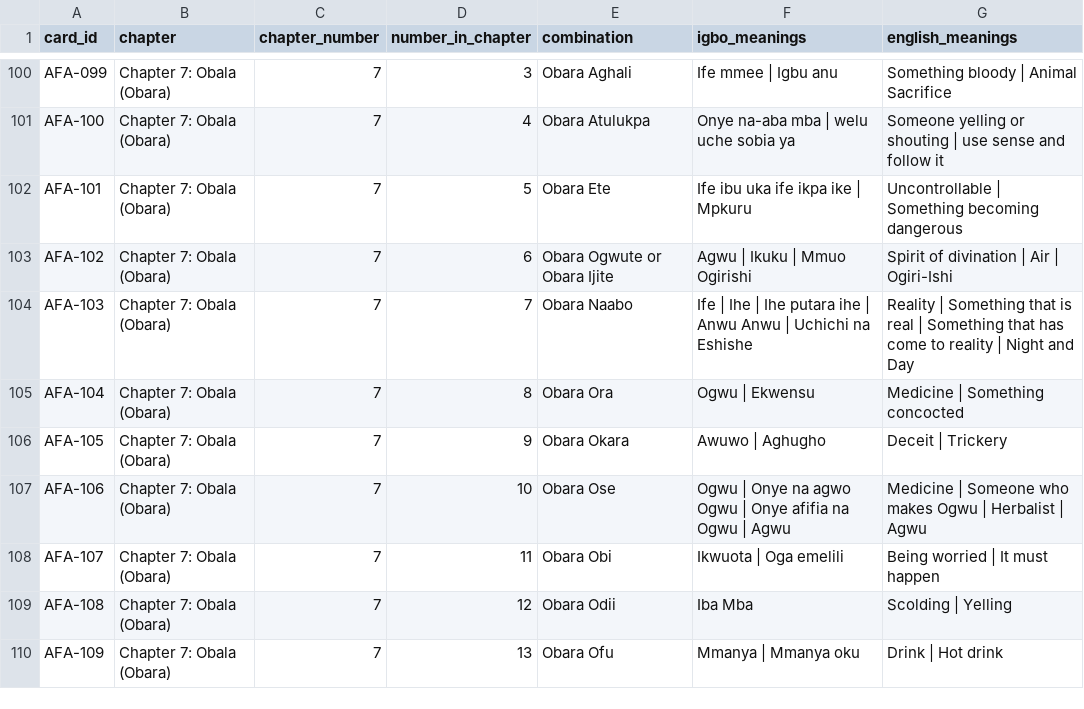
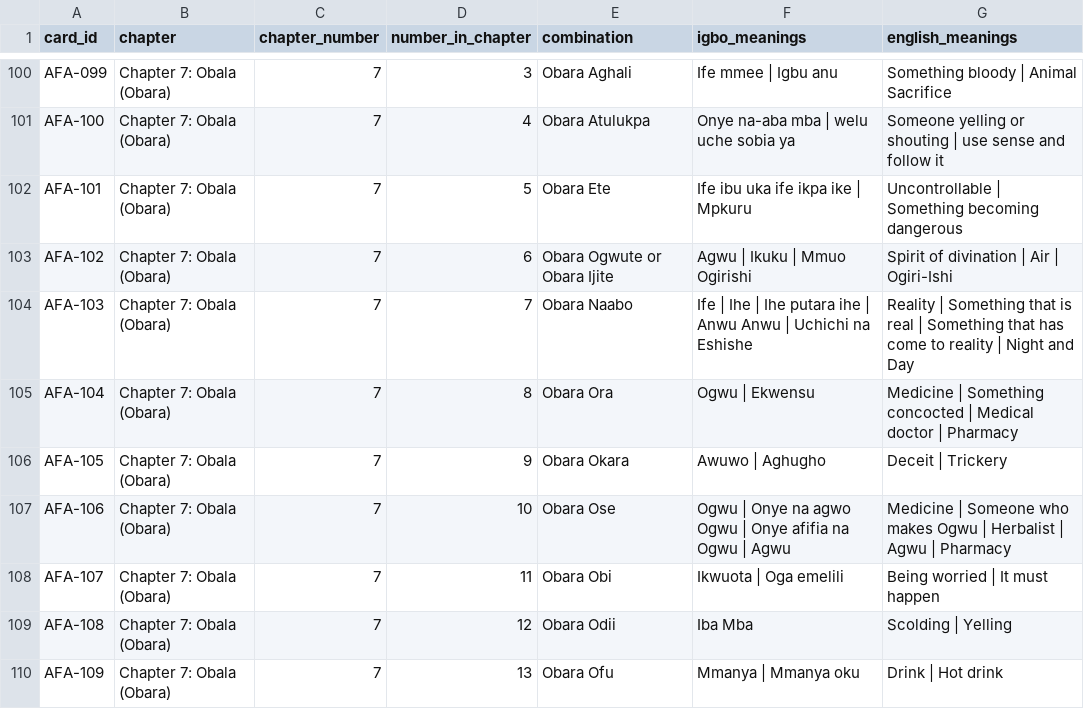
Before and after one commit to chuksmomoh2003/afa-memorizer, a CSV file: data/afa_cards.csv, drawn as a sheet; only a part is shown, gaps mark what is left out; the diff covers the shown part only.

Commit message:
Add files via upload

```diff
--- a/data/afa_cards.csv
+++ b/data/afa_cards.csv
@@ -104,5 +104,5 @@ AFA-102,Chapter 7: Obala (Obara),7,6,Obara Ogwute or Obara Ijite,Agwu | Ikuku |
 AFA-103,Chapter 7: Obala (Obara),7,7,Obara Naabo,Ife | Ihe | Ihe putara ihe | Anwu Anwu | Uchichi na Eshishe,Reality | Something that is real | Something that has come to reality | Night and Day,,,,
-AFA-104,Chapter 7: Obala (Obara),7,8,Obara Ora,Ogwu | Ekwensu,Medicine | Something concocted,,,,
+AFA-104,Chapter 7: Obala (Obara),7,8,Obara Ora,Ogwu | Ekwensu,Medicine | Something concocted | Medical doctor | Pharmacy,,,,
 AFA-105,Chapter 7: Obala (Obara),7,9,Obara Okara,Awuwo | Aghugho,Deceit | Trickery,,,,
-AFA-106,Chapter 7: Obala (Obara),7,10,Obara Ose,Ogwu | Onye na agwo Ogwu | Onye afifia na Ogwu | Agwu,Medicine | Someone who makes Ogwu | Herbalist | Agwu,,,,
+AFA-106,Chapter 7: Obala (Obara),7,10,Obara Ose,Ogwu | Onye na agwo Ogwu | Onye afifia na Ogwu | Agwu,Medicine | Someone who makes Ogwu | Herbalist | Agwu | Pharmacy,,,,
 AFA-107,Chapter 7: Obala (Obara),7,11,Obara Obi,Ikwuota | Oga emelili ,Being worried | It must happen,,,,
```
Also changed, not shown: 14 edited cells elsewhere in this file.
